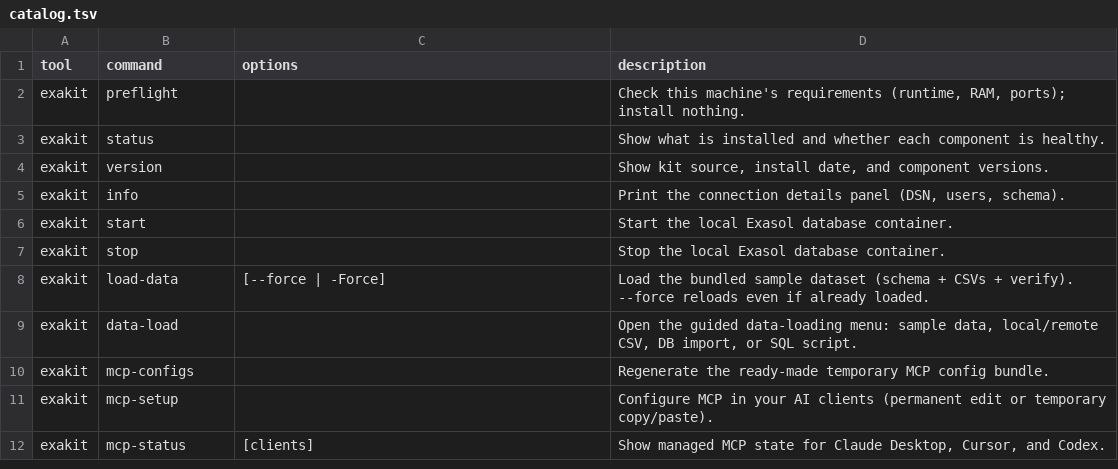
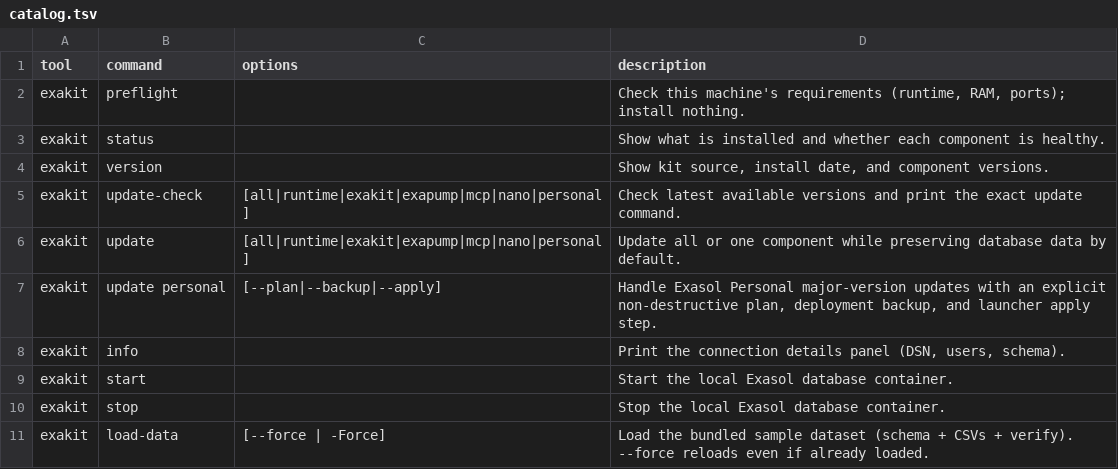
Before and after one commit to Sheetaldharshan200/exasol-personal-local-starter-kit, a TSV file: setup/lib/catalog.tsv, drawn as a sheet; only a part is shown; the shorter side is filled out with more unchanged rows; the diff names each change by its address in the sheet, - before the commit and + after, or states it on an @@ line.

```diff
--- a/setup/lib/catalog.tsv
+++ b/setup/lib/catalog.tsv
+row 5: exakit | update-check | [all|runtime|exakit|exapump|mcp|nano|personal] | Check latest available versions and print the exact update command.
+row 6: exakit | update | [all|runtime|exakit|exapump|mcp|nano|personal] | Update all or one component while preserving database data by default.
+row 7: exakit | update personal | [--plan|--backup|--apply] | Handle Exasol Personal major-version updates with an explicit non-destructive plan, deployment backup, and launcher apply step.
```
Also changed, not shown: 12 other files.
